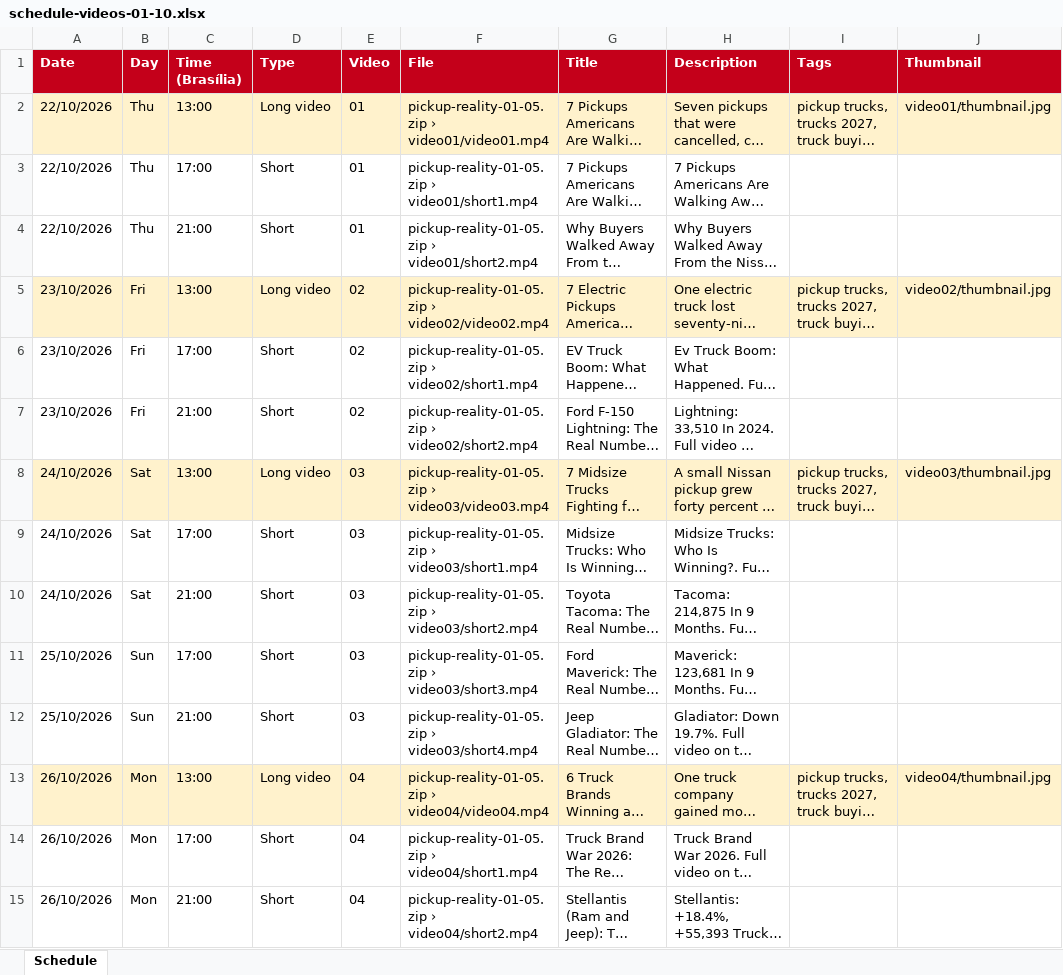
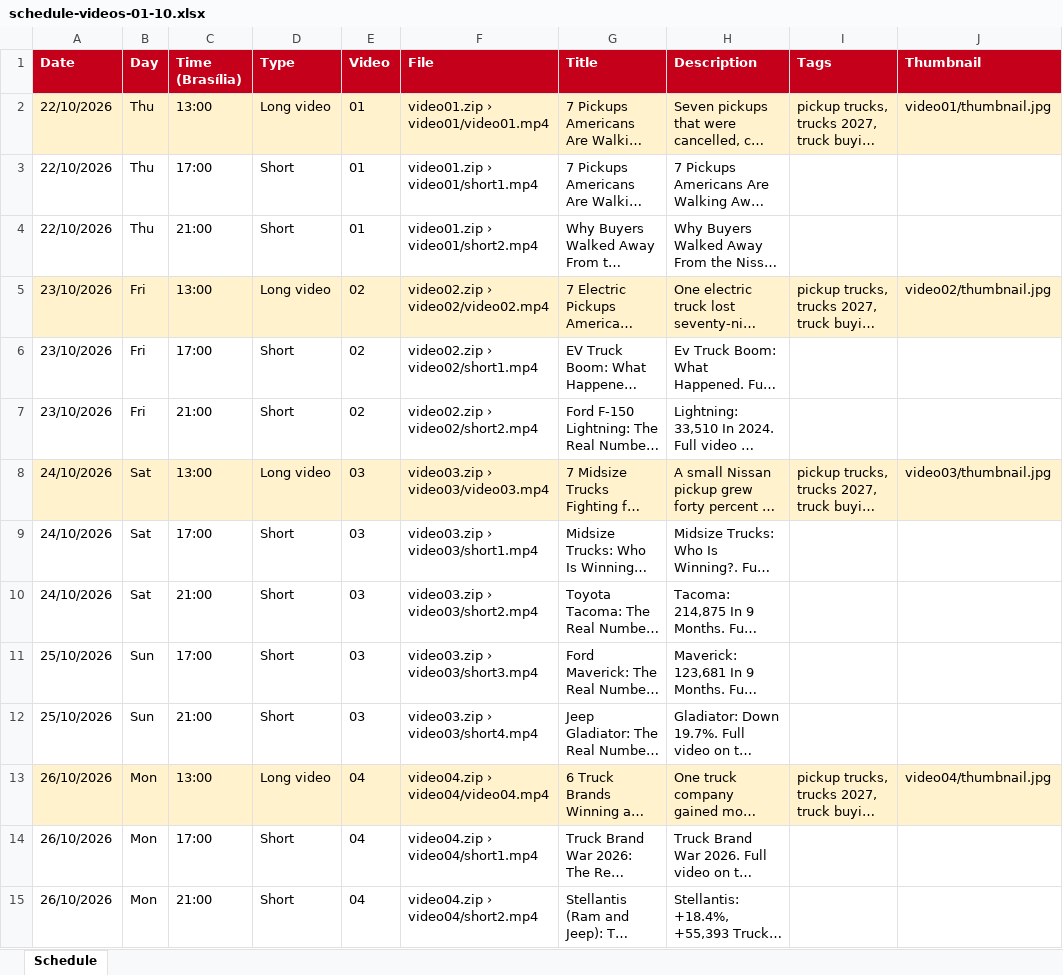
Before and after one commit to pickup-reality-channel/american-trucks, an Excel workbook: agendamento/lote-01-10/schedule-videos-01-10.xlsx, sheet Schedule, drawn as a sheet; only a part is shown; long unchanged cells end in …; values as stored, in another font and other column widths than the file's, no borders; the diff covers the shown part only; the diff names each change by its address in the sheet, - before the commit and + after, or states it on an @@ line.

```diff
--- a/agendamento/lote-01-10/schedule-videos-01-10.xlsx (sheet Schedule)
+++ b/agendamento/lote-01-10/schedule-videos-01-10.xlsx (sheet Schedule)
-F2 (File): pickup-reality-01-05.zip › video01/video01.mp4
+F2 (File): video01.zip › video01/video01.mp4
-F3 (File): pickup-reality-01-05.zip › video01/short1.mp4
+F3 (File): video01.zip › video01/short1.mp4
-F4 (File): pickup-reality-01-05.zip › video01/short2.mp4
+F4 (File): video01.zip › video01/short2.mp4
-F5 (File): pickup-reality-01-05.zip › video02/video02.mp4
+F5 (File): video02.zip › video02/video02.mp4
-F6 (File): pickup-reality-01-05.zip › video02/short1.mp4
+F6 (File): video02.zip › video02/short1.mp4
-F7 (File): pickup-reality-01-05.zip › video02/short2.mp4
+F7 (File): video02.zip › video02/short2.mp4
-F8 (File): pickup-reality-01-05.zip › video03/video03.mp4
+F8 (File): video03.zip › video03/video03.mp4
-F9 (File): pickup-reality-01-05.zip › video03/short1.mp4
+F9 (File): video03.zip › video03/short1.mp4
-F10 (File): pickup-reality-01-05.zip › video03/short2.mp4
+F10 (File): video03.zip › video03/short2.mp4
-F11 (File): pickup-reality-01-05.zip › video03/short3.mp4
+F11 (File): video03.zip › video03/short3.mp4
-F12 (File): pickup-reality-01-05.zip › video03/short4.mp4
+F12 (File): video03.zip › video03/short4.mp4
-F13 (File): pickup-reality-01-05.zip › video04/video04.mp4
+F13 (File): video04.zip › video04/video04.mp4
-F14 (File): pickup-reality-01-05.zip › video04/short1.mp4
+F14 (File): video04.zip › video04/short1.mp4
-F15 (File): pickup-reality-01-05.zip › video04/short2.mp4
+F15 (File): video04.zip › video04/short2.mp4
```
Also changed, not shown: 32 edited cells elsewhere in this sheet, 1 other file.
